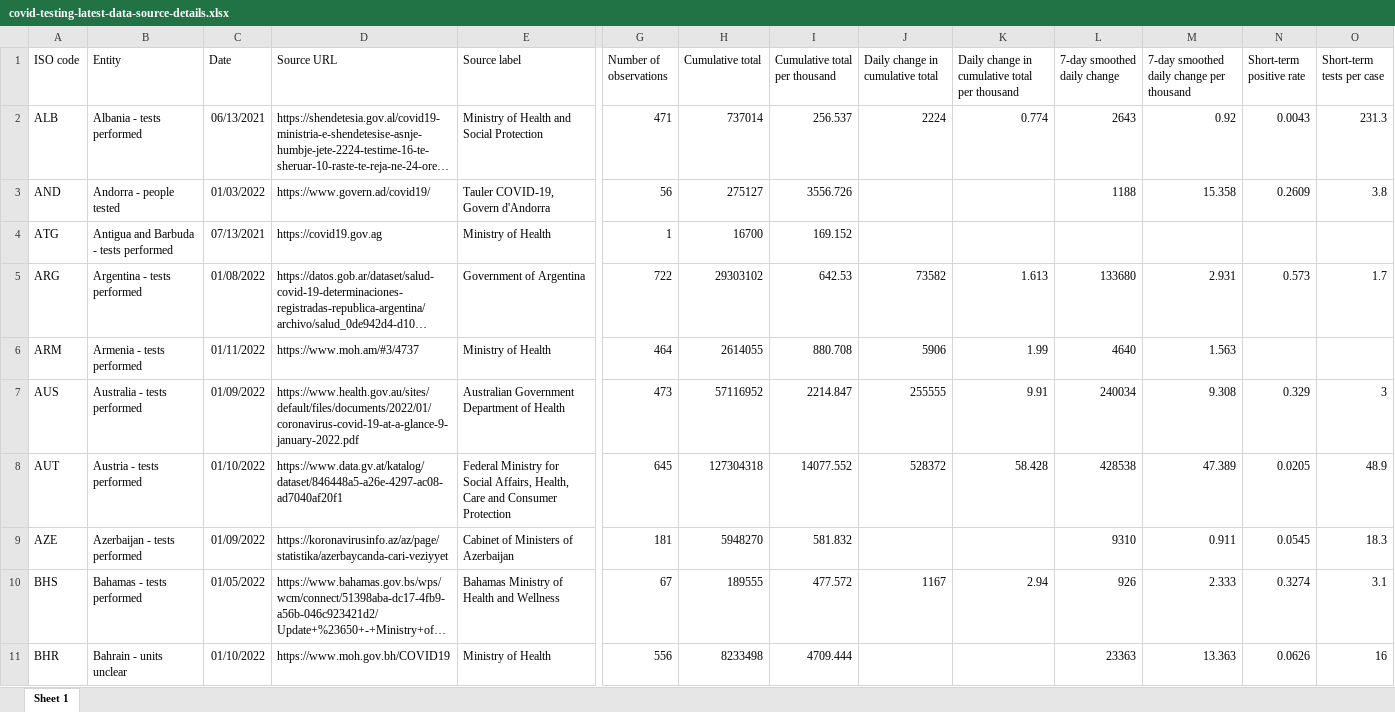
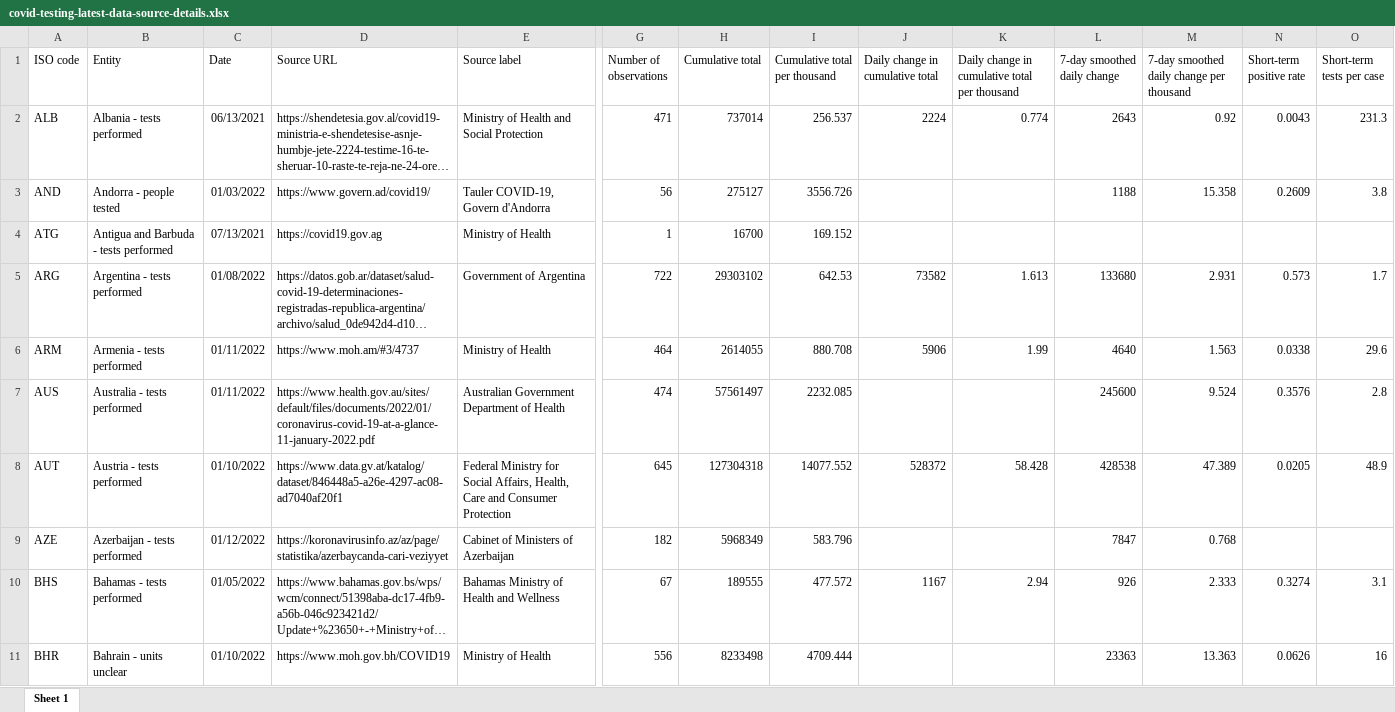
Before and after one commit to upamapsb/Upama, an Excel workbook: public/data/testing/covid-testing-latest-data-source-details.xlsx, sheet Sheet 1, drawn as a sheet; only a part is shown, gaps mark what is left out; long unchanged cells end in …; values as stored, in another font and other column widths than the file's, no borders; the diff covers the shown part only; the diff names each change by its address in the sheet, - before the commit and + after, or states it on an @@ line.

```diff
--- a/public/data/testing/covid-testing-latest-data-source-details.xlsx (sheet Sheet 1)
+++ b/public/data/testing/covid-testing-latest-data-source-details.xlsx (sheet Sheet 1)
-N6 (Short-term positive rate): (empty)
+N6 (Short-term positive rate): 0.0338
-O6 (Short-term tests per case): (empty)
+O6 (Short-term tests per case): 29.6
-C7 (Date): 01/09/2022
+C7 (Date): 01/11/2022
-D7 (Source URL): https://www.health.gov.au/sites/default/files/documents/2022/01/coronavirus-covid-19-at-a-glance-9-january-2022.pdf
+D7 (Source URL): https://www.health.gov.au/sites/default/files/documents/2022/01/coronavirus-covid-19-at-a-glance-11-january-2022.pdf
-G7 (Number of observations): 473
+G7 (Number of observations): 474
-H7 (Cumulative total): 57116952
+H7 (Cumulative total): 57561497
-I7 (Cumulative total per thousand): 2214.847
+I7 (Cumulative total per thousand): 2232.085
-J7 (Daily change in cumulative total): 255555
+J7 (Daily change in cumulative total): (empty)
-K7: 9.91
+K7: (empty)
-L7 (7-day smoothed daily change): 240034
+L7 (7-day smoothed daily change): 245600
-M7: 9.308
+M7: 9.524
-N7 (Short-term positive rate): 0.329
+N7 (Short-term positive rate): 0.3576
-O7 (Short-term tests per case): 3
+O7 (Short-term tests per case): 2.8
-C9 (Date): 01/09/2022
+C9 (Date): 01/12/2022
-G9 (Number of observations): 181
+G9 (Number of observations): 182
-H9 (Cumulative total): 5948270
+H9 (Cumulative total): 5968349
-I9 (Cumulative total per thousand): 581.832
+I9 (Cumulative total per thousand): 583.796
-L9 (7-day smoothed daily change): 9310
+L9 (7-day smoothed daily change): 7847
-M9: 0.911
+M9: 0.768
-N9 (Short-term positive rate): 0.0545
+N9 (Short-term positive rate): (empty)
-O9 (Short-term tests per case): 18.3
+O9 (Short-term tests per case): (empty)
```
Also changed, not shown: 166 edited cells elsewhere in this sheet, 5 other files.
